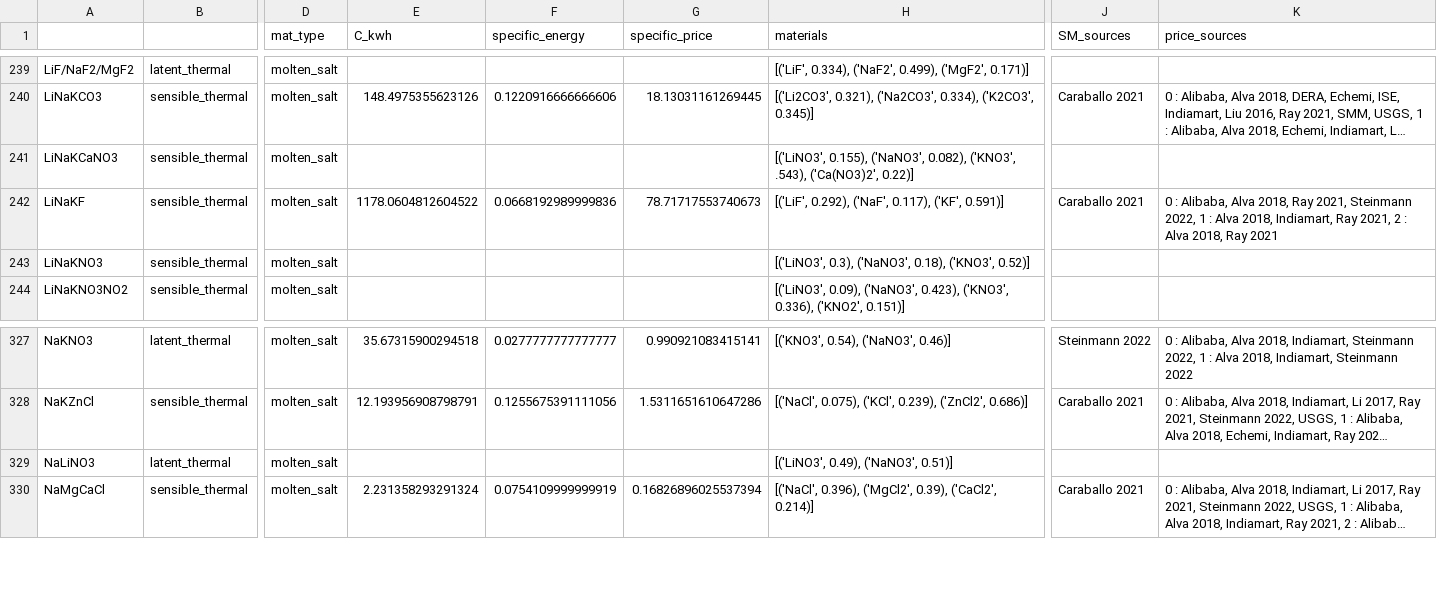
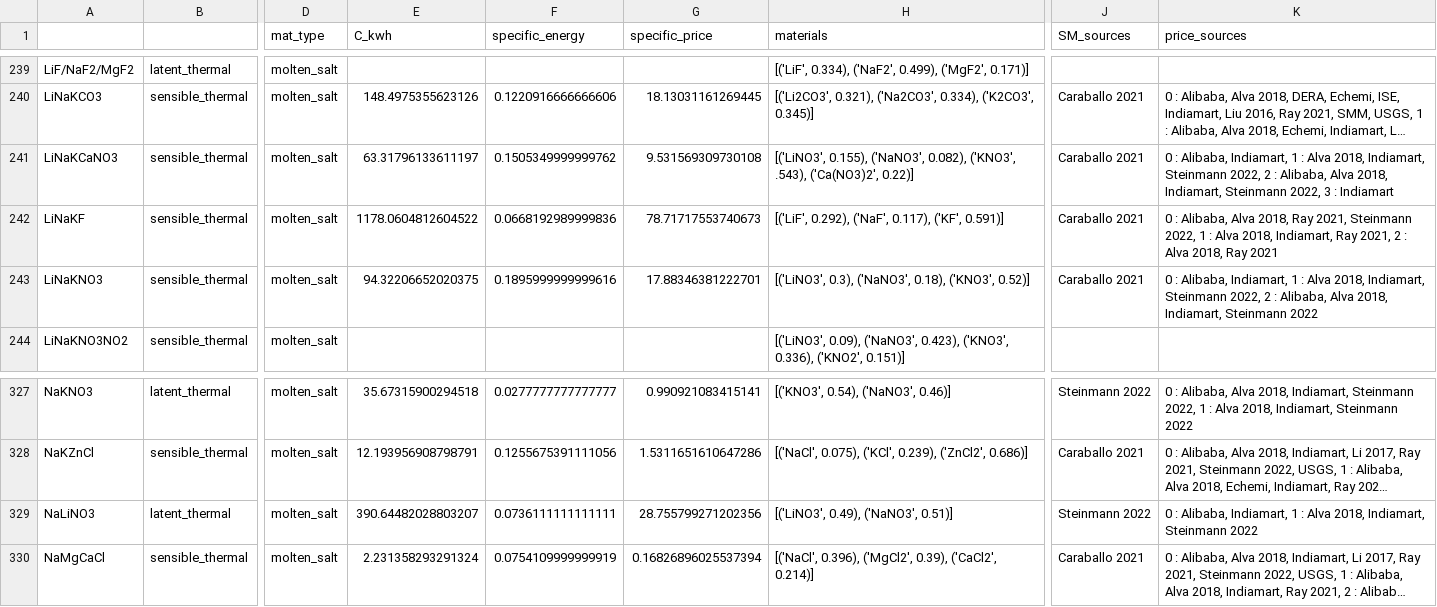
Before and after one commit to energy-storage-analysis/LDES-Survey, a CSV file: cap_cost/data_consolidated/SM_data.csv, drawn as a sheet; only a part is shown, gaps mark what is left out; long unchanged cells end in …; the diff names each change by its address in the sheet, - before the commit and + after, or states it on an @@ line.

Commit message:
add prices for LiNO3

```diff
--- a/cap_cost/data_consolidated/SM_data.csv
+++ b/cap_cost/data_consolidated/SM_data.csv
-E241 (C_kwh): (empty)
+E241 (C_kwh): 63.31796133611197
-F241 (specific_energy): (empty)
+F241 (specific_energy): 0.1505349999999762
-G241 (specific_price): (empty)
+G241 (specific_price): 9.531569309730108
-J241 (SM_sources): (empty)
+J241 (SM_sources): Caraballo 2021
-K241 (price_sources): (empty)
+K241 (price_sources): 0 : Alibaba, Indiamart, 1 : Alva 2018, Indiamart, Steinmann 2022, 2 : Alibaba, Alva 2018, Indiamart, Steinmann 2022, 3 : Indiamart
-E243 (C_kwh): (empty)
+E243 (C_kwh): 94.32206652020375
-F243 (specific_energy): (empty)
+F243 (specific_energy): 0.1895999999999616
-G243 (specific_price): (empty)
+G243 (specific_price): 17.88346381222701
-J243 (SM_sources): (empty)
+J243 (SM_sources): Caraballo 2021
-K243 (price_sources): (empty)
+K243 (price_sources): 0 : Alibaba, Indiamart, 1 : Alva 2018, Indiamart, Steinmann 2022, 2 : Alibaba, Alva 2018, Indiamart, Steinmann 2022
-E329 (C_kwh): (empty)
+E329 (C_kwh): 390.64482028803207
-F329 (specific_energy): (empty)
+F329 (specific_energy): 0.0736111111111111
-G329 (specific_price): (empty)
+G329 (specific_price): 28.755799271202356
-J329 (SM_sources): (empty)
+J329 (SM_sources): Steinmann 2022
-K329 (price_sources): (empty)
+K329 (price_sources): 0 : Alibaba, Indiamart, 1 : Alva 2018, Indiamart, Steinmann 2022
```
Also changed, not shown: cap_cost/data_consolidated/mat_data.csv, cap_cost/data_consolidated/mat_data_all.csv, 1 other file.
